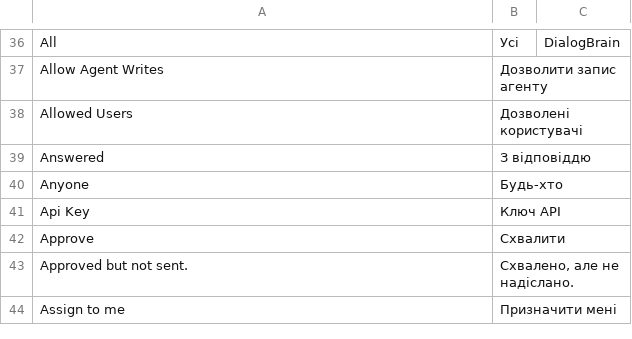
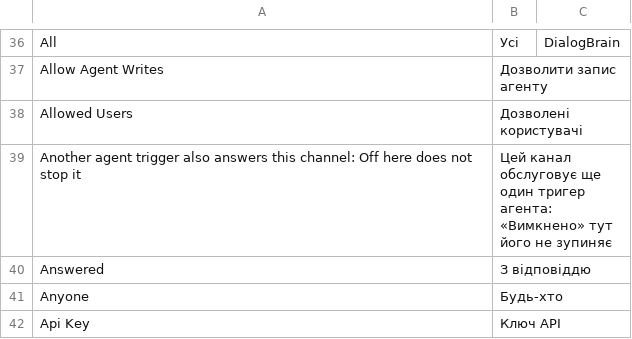
Before and after one commit to saloprj/dialogbrain-erpnext, a CSV file: dialogbrain/translations/uk.csv, drawn as a sheet; only a part is shown, gaps mark what is left out; the shorter side is filled out with more unchanged rows; the diff names each change by its address in the sheet, - before the commit and + after, or states it on an @@ line.

```diff
--- a/dialogbrain/translations/uk.csv
+++ b/dialogbrain/translations/uk.csv
+row 39: Another agent trigger also answers this channel: Off here does not stop it | Цей канал обслуговує ще один тригер агента: «Вимкнено» тут його не зупиняє
```
Also changed, not shown: dialogbrain/translations/ru.csv, 4 other files.
